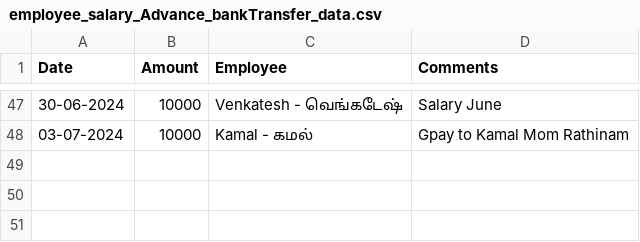
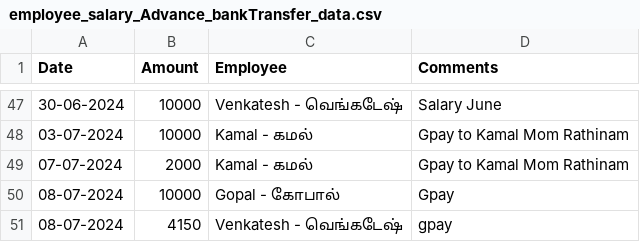
Before and after one commit to Balajimcr/DailySalesTrackerApp, a CSV file: Data/EliteSalonLalgudi/employee_salary_Advance_bankTransfer_data.csv, drawn as a sheet; only a part is shown, gaps mark what is left out; the diff names each change by its address in the sheet, - before the commit and + after, or states it on an @@ line.

```diff
--- a/Data/EliteSalonLalgudi/employee_salary_Advance_bankTransfer_data.csv
+++ b/Data/EliteSalonLalgudi/employee_salary_Advance_bankTransfer_data.csv
+row 49: 07-07-2024 | 2000 | Kamal - கமல் | Gpay to Kamal Mom Rathinam
+row 50: 08-07-2024 | 10000 | Gopal - கோபால் | Gpay
+row 51: 08-07-2024 | 4150 | Venkatesh - வெங்கடேஷ் | gpay
```
Also changed, not shown: Data/EliteSalonLalgudi/database_collection.csv.
